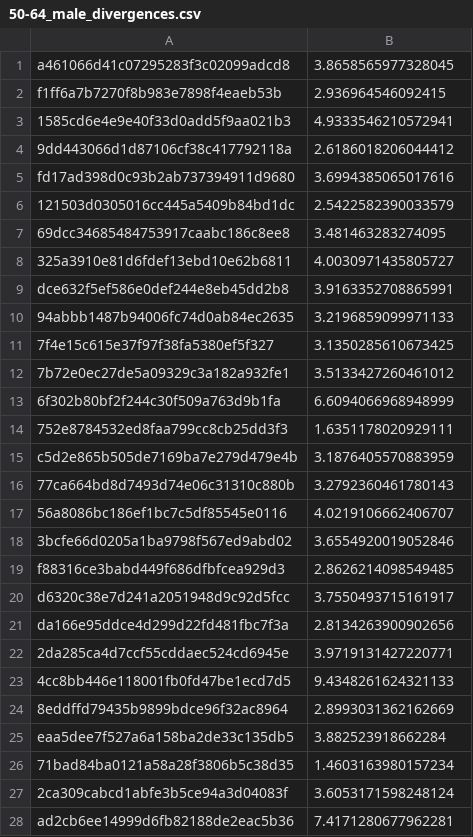
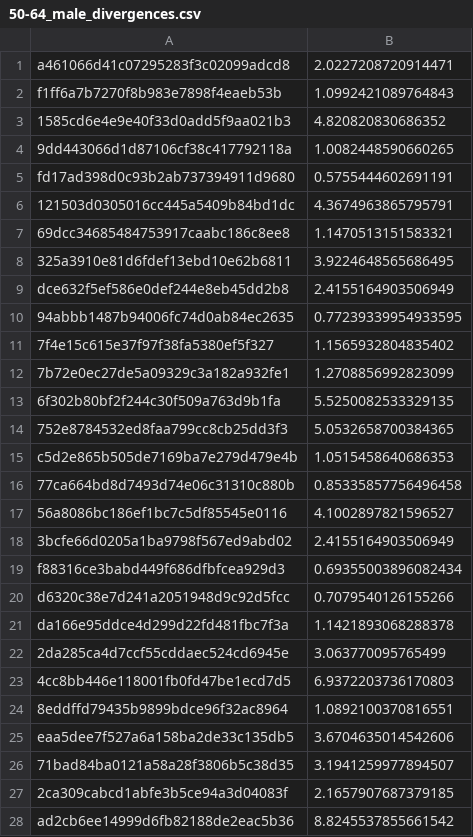
Before and after one commit to WebDataScience/pan, a CSV file: malletstuff/50-64_male_divergences.csv, drawn as a sheet; only a part is shown; the diff covers the shown part only.

```diff
--- a/malletstuff/50-64_male_divergences.csv
+++ b/malletstuff/50-64_male_divergences.csv
@@ -1,28 +1,28 @@
-a461066d41c07295283f3c02099adcd8,3.8658565977328045
-f1ff6a7b7270f8b983e7898f4eaeb53b,2.936964546092415
-1585cd6e4e9e40f33d0add5f9aa021b3,4.9333546210572941
-9dd443066d1d87106cf38c417792118a,2.6186018206044412
-fd17ad398d0c93b2ab737394911d9680,3.6994385065017616
-121503d0305016cc445a5409b84bd1dc,2.5422582390033579
-69dcc34685484753917caabc186c8ee8,3.481463283274095
-325a3910e81d6fdef13ebd10e62b6811,4.0030971435805727
-dce632f5ef586e0def244e8eb45dd2b8,3.9163352708865991
-94abbb1487b94006fc74d0ab84ec2635,3.2196859099971133
-7f4e15c615e37f97f38fa5380ef5f327,3.1350285610673425
-7b72e0ec27de5a09329c3a182a932fe1,3.5133427260461012
-6f302b80bf2f244c30f509a763d9b1fa,6.6094066968948999
-752e8784532ed8faa799cc8cb25dd3f3,1.6351178020929111
-c5d2e865b505de7169ba7e279d479e4b,3.1876405570883959
-77ca664bd8d7493d74e06c31310c880b,3.2792360461780143
-56a8086bc186ef1bc7c5df85545e0116,4.0219106662406707
-3bcfe66d0205a1ba9798f567ed9abd02,3.6554920019052846
-f88316ce3babd449f686dfbfcea929d3,2.8626214098549485
-d6320c38e7d241a2051948d9c92d5fcc,3.7550493715161917
-da166e95ddce4d299d22fd481fbc7f3a,2.8134263900902656
-2da285ca4d7ccf55cddaec524cd6945e,3.9719131427220771
-4cc8bb446e118001fb0fd47be1ecd7d5,9.4348261624321133
-8eddffd79435b9899bdce96f32ac8964,2.8993031362162669
-eaa5dee7f527a6a158ba2de33c135db5,3.882523918662284
-71bad84ba0121a58a28f3806b5c38d35,1.4603163980157234
-2ca309cabcd1abfe3b5ce94a3d04083f,3.6053171598248124
-ad2cb6ee14999d6fb82188de2eac5b36,7.4171280677962281
+a461066d41c07295283f3c02099adcd8,2.0227208720914471
+f1ff6a7b7270f8b983e7898f4eaeb53b,1.0992421089764843
+1585cd6e4e9e40f33d0add5f9aa021b3,4.820820830686352
+9dd443066d1d87106cf38c417792118a,1.0082448590660265
+fd17ad398d0c93b2ab737394911d9680,0.5755444602691191
+121503d0305016cc445a5409b84bd1dc,4.3674963865795791
+69dcc34685484753917caabc186c8ee8,1.1470513151583321
+325a3910e81d6fdef13ebd10e62b6811,3.9224648565686495
+dce632f5ef586e0def244e8eb45dd2b8,2.4155164903506949
+94abbb1487b94006fc74d0ab84ec2635,0.77239339954933595
+7f4e15c615e37f97f38fa5380ef5f327,1.1565932804835402
+7b72e0ec27de5a09329c3a182a932fe1,1.2708856992823099
+6f302b80bf2f244c30f509a763d9b1fa,5.5250082533329135
+752e8784532ed8faa799cc8cb25dd3f3,5.0532658700384365
+c5d2e865b505de7169ba7e279d479e4b,1.0515458640686353
+77ca664bd8d7493d74e06c31310c880b,0.85335857756496458
+56a8086bc186ef1bc7c5df85545e0116,4.1002897821596527
+3bcfe66d0205a1ba9798f567ed9abd02,2.4155164903506949
+f88316ce3babd449f686dfbfcea929d3,0.69355003896082434
+d6320c38e7d241a2051948d9c92d5fcc,0.7079540126155266
+da166e95ddce4d299d22fd481fbc7f3a,1.1421893068288378
+2da285ca4d7ccf55cddaec524cd6945e,3.063770095765499
+4cc8bb446e118001fb0fd47be1ecd7d5,6.9372203736170803
+8eddffd79435b9899bdce96f32ac8964,1.0892100370816551
+eaa5dee7f527a6a158ba2de33c135db5,3.6704635014542606
+71bad84ba0121a58a28f3806b5c38d35,3.1941259977894507
+2ca309cabcd1abfe3b5ce94a3d04083f,2.1657907687379185
+ad2cb6ee14999d6fb82188de2eac5b36,8.8245537855661542
```
Also changed, not shown: 130 edited cells elsewhere in this file, malletstuff/35-49_female_divergences.csv, malletstuff/35-49_male_divergences.csv, 31 other files.
